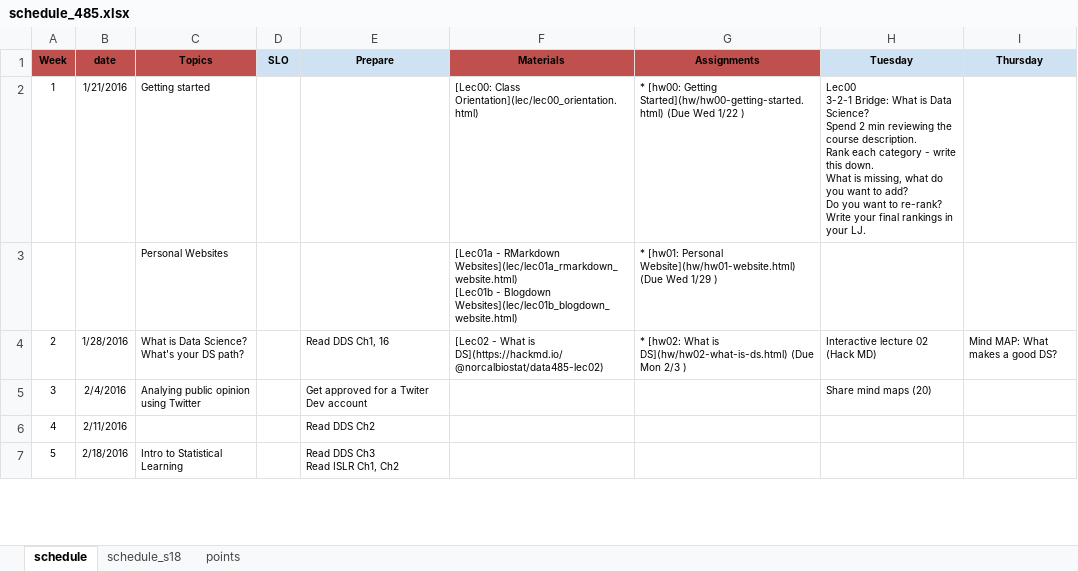
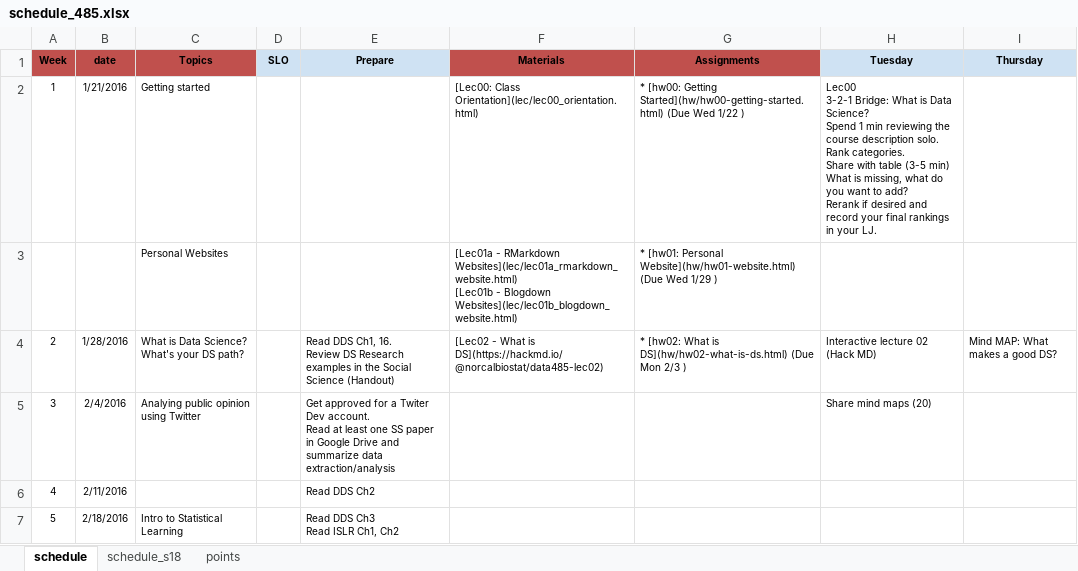
Before and after one commit to norcalbiostat/ADS, an Excel workbook: schedule_485.xlsx, sheet schedule, drawn as a sheet; only a part is shown; values as stored, in another font and other column widths than the file's, no borders; ↵ is a line break in a cell; the diff names each change by its address in the sheet, - before the commit and + after, or states it on an @@ line.

```diff
--- a/schedule_485.xlsx (sheet schedule)
+++ b/schedule_485.xlsx (sheet schedule)
-H2 (Tuesday): …Science? ↵ Spend 2 min reviewing the course description. ↵ Rank each category - write this down. ↵ What is missing, what do you want to add? ↵ Do you want to re-rank? Write your final…
+H2 (Tuesday): …Science? ↵ Spend 1 min reviewing the course description solo. Rank categories. ↵ Share with table (3-5 min) ↵ What is missing, what do you want to add? ↵ Rerank if desired and record your final…
-E4 (Prepare): …DDS Ch1, 16
+E4 (Prepare): …DDS Ch1, 16. ↵ Review DS Research examples in the Social Science (Handout)
-E5 (Prepare): …Twiter Dev account
+E5 (Prepare): …Twiter Dev account. ↵ Read at least one SS paper in Google Drive and summarize data extraction/analysis
```
Also changed, not shown: 6 other files.
